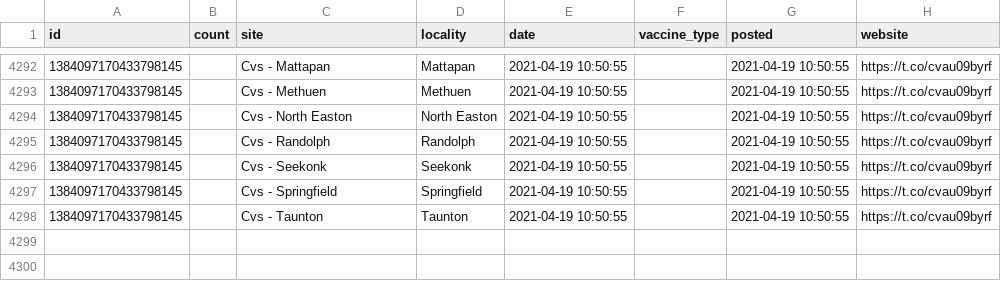
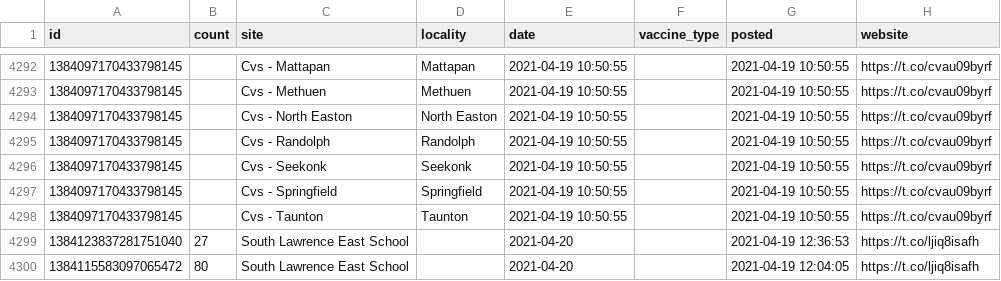
Before and after one commit to gchatterjee/appt-analysis, a CSV file: etl/data/data.csv, drawn as a sheet; only a part is shown, gaps mark what is left out.

```diff
--- a/etl/data/data.csv
+++ b/etl/data/data.csv
@@ -4298 +4298,3 @@ id,count,site,locality,date,vaccine_type,posted,website
 1384097170433798145,,Cvs - Taunton,Taunton,2021-04-19 10:50:55,,2021-04-19 10:50:55,https://t.co/cvau09byrf
+1384123837281751040,27,South Lawrence East School,,2021-04-20,,2021-04-19 12:36:53,https://t.co/ljiq8isafh
+1384115583097065472,80,South Lawrence East School,,2021-04-20,,2021-04-19 12:04:05,https://t.co/ljiq8isafh
```
Also changed, not shown: 1 other file.
